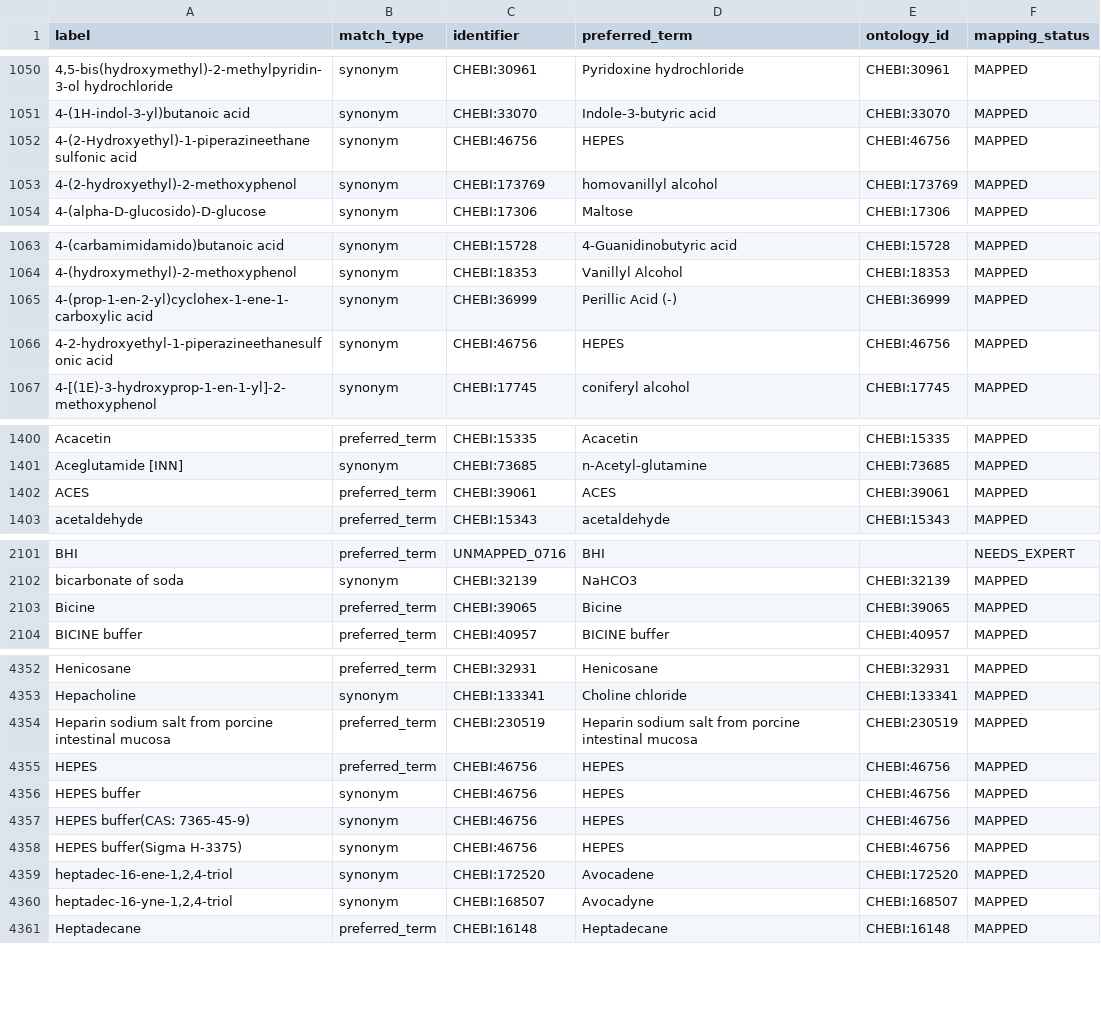
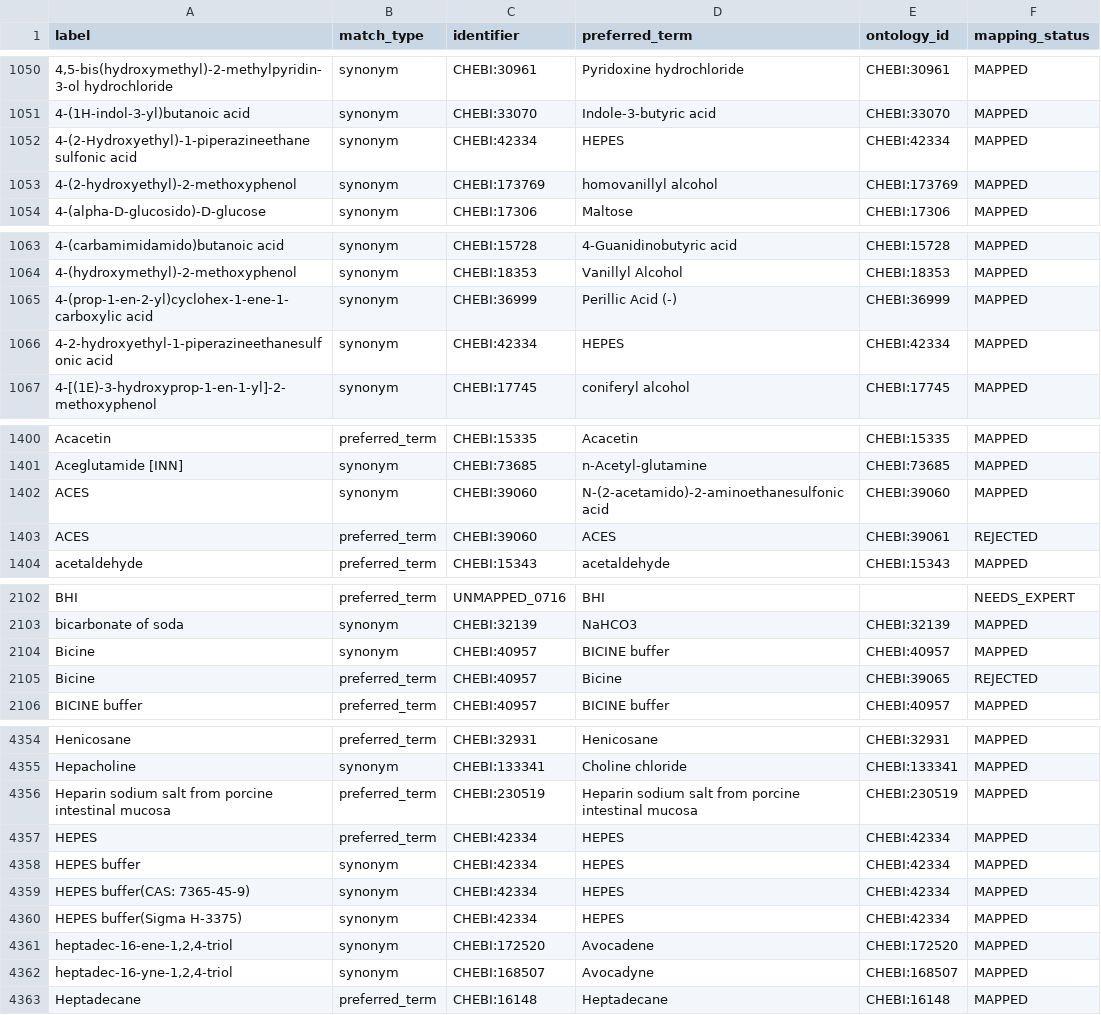
Before and after one commit to CultureBotAI/MediaIngredientMech, a CSV file: docs/data/label_index.csv, drawn as a sheet; only a part is shown, gaps mark what is left out.

```diff
--- a/docs/data/label_index.csv
+++ b/docs/data/label_index.csv
@@ -1051,3 +1051,3 @@ label,match_type,identifier,preferred_term,ontology_id,mapping_status
 4-(1H-indol-3-yl)butanoic acid,synonym,CHEBI:33070,Indole-3-butyric acid,CHEBI:33070,MAPPED
-4-(2-Hydroxyethyl)-1-piperazineethane sulfonic acid,synonym,CHEBI:46756,HEPES,CHEBI:46756,MAPPED
+4-(2-Hydroxyethyl)-1-piperazineethane sulfonic acid,synonym,CHEBI:42334,HEPES,CHEBI:42334,MAPPED
 4-(2-hydroxyethyl)-2-methoxyphenol,synonym,CHEBI:173769,homovanillyl alcohol,CHEBI:173769,MAPPED
@@ -1065,3 +1065,3 @@ label,match_type,identifier,preferred_term,ontology_id,mapping_status
 4-(prop-1-en-2-yl)cyclohex-1-ene-1-carboxylic acid,synonym,CHEBI:36999,Perillic Acid (-),CHEBI:36999,MAPPED
-4-2-hydroxyethyl-1-piperazineethanesulfonic acid,synonym,CHEBI:46756,HEPES,CHEBI:46756,MAPPED
+4-2-hydroxyethyl-1-piperazineethanesulfonic acid,synonym,CHEBI:42334,HEPES,CHEBI:42334,MAPPED
 4-[(1E)-3-hydroxyprop-1-en-1-yl]-2-methoxyphenol,synonym,CHEBI:17745,coniferyl alcohol,CHEBI:17745,MAPPED
@@ -1401,3 +1401,4 @@ Acacetin,preferred_term,CHEBI:15335,Acacetin,CHEBI:15335,MAPPED
 Aceglutamide [INN],synonym,CHEBI:73685,n-Acetyl-glutamine,CHEBI:73685,MAPPED
-ACES,preferred_term,CHEBI:39061,ACES,CHEBI:39061,MAPPED
+ACES,synonym,CHEBI:39060,N-(2-acetamido)-2-aminoethanesulfonic acid,CHEBI:39060,MAPPED
+ACES,preferred_term,CHEBI:39060,ACES,CHEBI:39061,REJECTED
 acetaldehyde,preferred_term,CHEBI:15343,acetaldehyde,CHEBI:15343,MAPPED
@@ -2102,3 +2103,4 @@ BHI,preferred_term,UNMAPPED_0716,BHI,,NEEDS_EXPERT
 bicarbonate of soda,synonym,CHEBI:32139,NaHCO3,CHEBI:32139,MAPPED
-Bicine,preferred_term,CHEBI:39065,Bicine,CHEBI:39065,MAPPED
+Bicine,synonym,CHEBI:40957,BICINE buffer,CHEBI:40957,MAPPED
+Bicine,preferred_term,CHEBI:40957,Bicine,CHEBI:39065,REJECTED
 BICINE buffer,preferred_term,CHEBI:40957,BICINE buffer,CHEBI:40957,MAPPED
@@ -4354,6 +4356,6 @@ Hepacholine,synonym,CHEBI:133341,Choline chloride,CHEBI:133341,MAPPED
 Heparin sodium salt from porcine intestinal mucosa,preferred_term,CHEBI:230519,Heparin sodium salt from porcine intestinal mucosa,CHEBI:230519,MAPPED
-HEPES,preferred_term,CHEBI:46756,HEPES,CHEBI:46756,MAPPED
-HEPES buffer,synonym,CHEBI:46756,HEPES,CHEBI:46756,MAPPED
-HEPES buffer(CAS: 7365-45-9),synonym,CHEBI:46756,HEPES,CHEBI:46756,MAPPED
-HEPES buffer(Sigma H-3375),synonym,CHEBI:46756,HEPES,CHEBI:46756,MAPPED
+HEPES,preferred_term,CHEBI:42334,HEPES,CHEBI:42334,MAPPED
+HEPES buffer,synonym,CHEBI:42334,HEPES,CHEBI:42334,MAPPED
+HEPES buffer(CAS: 7365-45-9),synonym,CHEBI:42334,HEPES,CHEBI:42334,MAPPED
+HEPES buffer(Sigma H-3375),synonym,CHEBI:42334,HEPES,CHEBI:42334,MAPPED
 "heptadec-16-ene-1,2,4-triol",synonym,CHEBI:172520,Avocadene,CHEBI:172520,MAPPED
```
Also changed, not shown: docs/data/all_ingredients.csv, docs/data/mapped_ingredients.csv, 13 other files.
